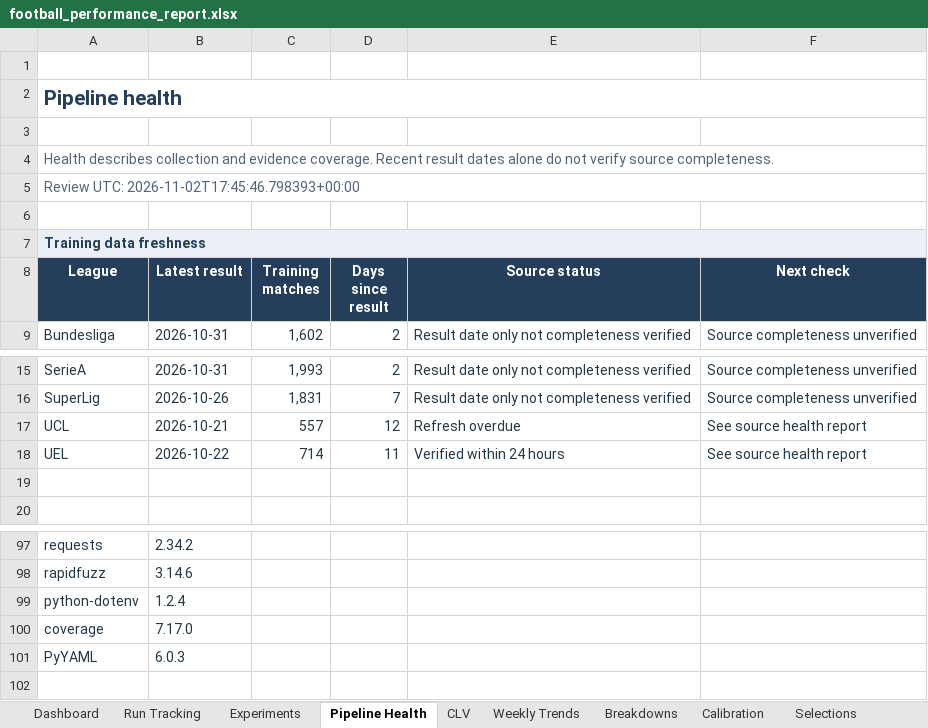
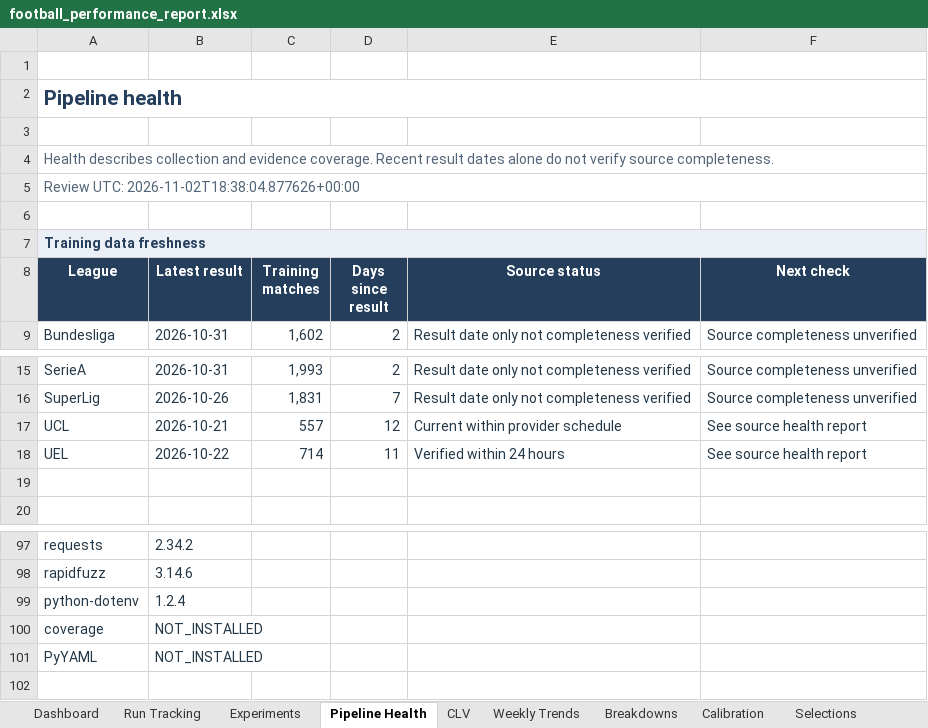
Before and after one commit to paulmaina/football-value-pipeline, an Excel workbook: football_output_v2/readable/football_performance_report.xlsx, sheet Pipeline Health, drawn as a sheet; only a part is shown, gaps mark what is left out; values as stored, in another font and other column widths than the file's, no borders; conditional formats not drawn; the diff names each change by its address in the sheet, - before the commit and + after, or states it on an @@ line.

```diff
--- a/football_output_v2/readable/football_performance_report.xlsx (sheet Pipeline Health)
+++ b/football_output_v2/readable/football_performance_report.xlsx (sheet Pipeline Health)
-A5 (League): Review UTC: 2026-11-02T17:45:46.798393+00:00
+A5 (League): Review UTC: 2026-11-02T18:38:04.877626+00:00
-E17 (Source status): Refresh overdue
+E17 (Source status): Current within provider schedule
-B100 (Latest result): 7.17.0
+B100 (Latest result): NOT_INSTALLED
-B101 (Latest result): 6.0.3
+B101 (Latest result): NOT_INSTALLED
```
Also changed, not shown: sheet Dashboard, sheet CLV, 24 other files.
